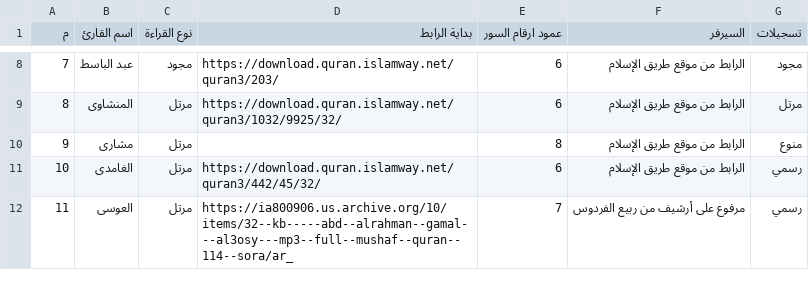
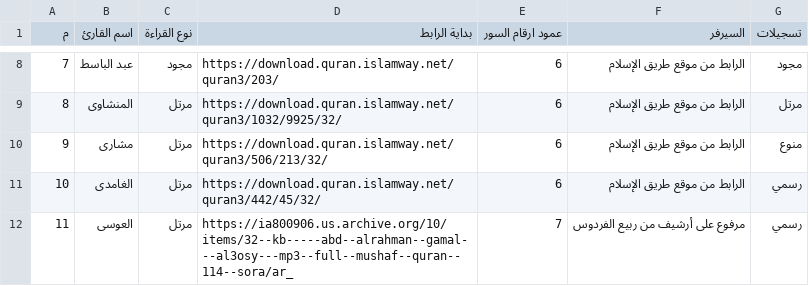
Before and after one commit to aa380b787/node, a CSV file: html/quran/qraaa.csv, drawn as a sheet; only a part is shown, gaps mark what is left out.

Commit message:
main

```diff
--- a/html/quran/qraaa.csv
+++ b/html/quran/qraaa.csv
@@ -9,3 +9,3 @@
 8,المنشاوى,مرتل,https://download.quran.islamway.net/quran3/1032/9925/32/,6,الرابط من موقع طريق الإسلام,مرتل
-9,مشارى,مرتل,,8,الرابط من موقع طريق الإسلام,منوع
+9,مشارى,مرتل,https://download.quran.islamway.net/quran3/506/213/32/,6,الرابط من موقع طريق الإسلام,منوع
 10,الغامدى,مرتل,https://download.quran.islamway.net/quran3/442/45/32/,6,الرابط من موقع طريق الإسلام,رسمي
```
